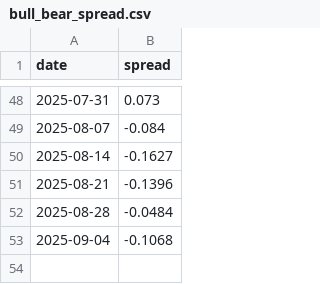
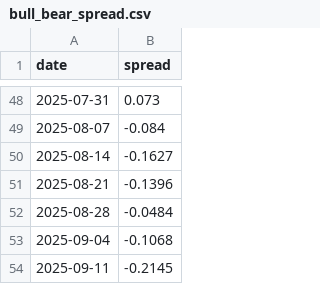
Before and after one commit to taeho-kim-0518/macro-crawling, a CSV file: bull_bear_spread.csv, drawn as a sheet; only a part is shown, gaps mark what is left out.

```diff
--- a/bull_bear_spread.csv
+++ b/bull_bear_spread.csv
@@ -53 +53,2 @@ date,spread
 2025-09-04,-0.1068
+2025-09-11,-0.2145
```
Also changed, not shown: forward_pe_data.csv, md_df.csv, 1 other file.
